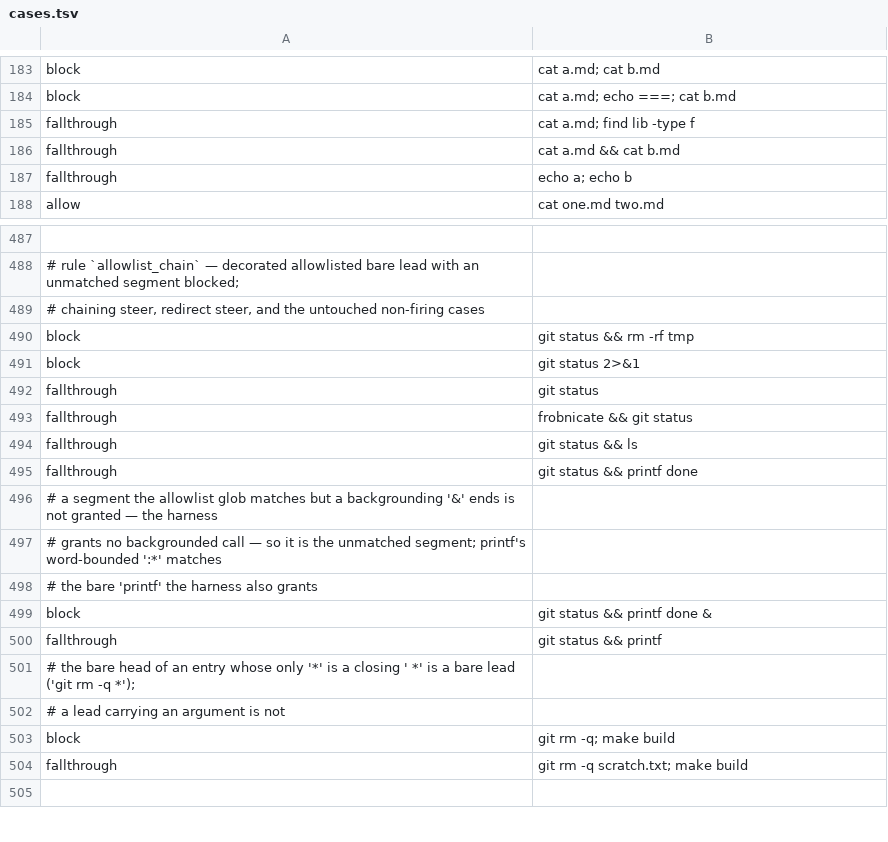
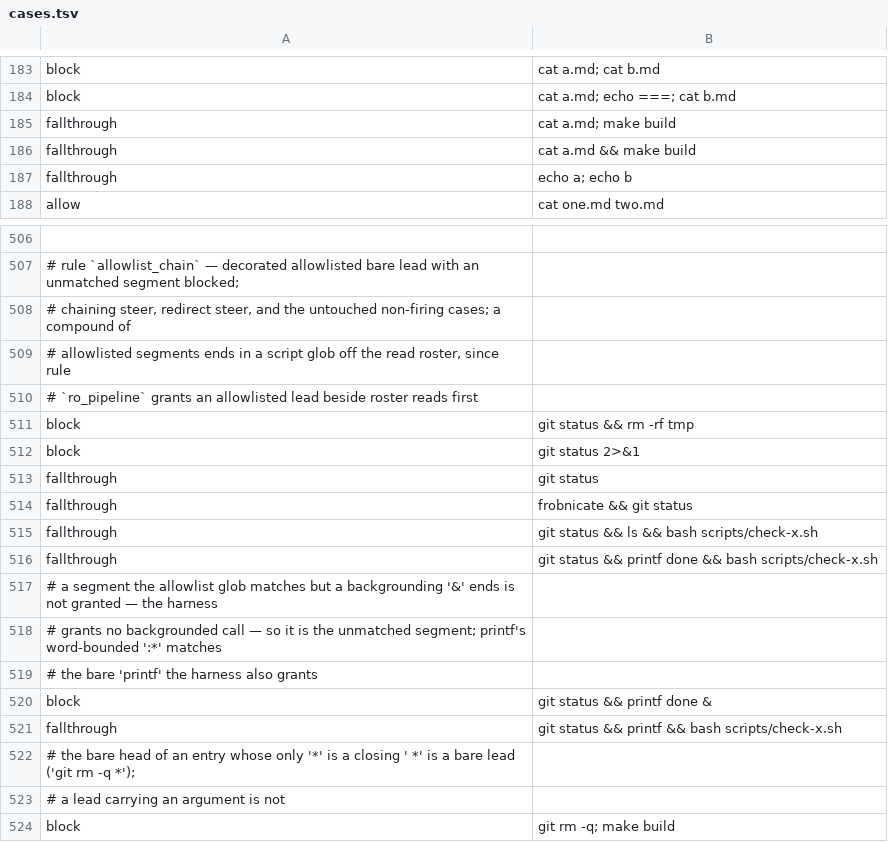
Before and after one commit to checkwright/checkwright, a TSV file: guard-kit/guard-tests/cases.tsv, drawn as a sheet; only a part is shown, gaps mark what is left out; the shorter side is filled out with more unchanged rows; addresses are those after the commit; the diff covers the shown part only; the diff names each change by its address in the sheet, - before the commit and + after, or states it on an @@ line.

```diff
--- a/guard-kit/guard-tests/cases.tsv
+++ b/guard-kit/guard-tests/cases.tsv
-B185: cat a.md; find lib -type f
+B185: cat a.md; make build
-B186: cat a.md && cat b.md
+B186: cat a.md && make build
-A508: …untouched non-firing cases
+A508: …untouched non-firing cases; a compound of
+row 509: # allowlisted segments ends in a script glob off the read roster, since rule
+row 510: # `ro_pipeline` grants an allowlisted lead beside roster reads first
-B515: git status && ls
+B515: git status && ls && bash scripts/check-x.sh
-B516: git status && printf done
+B516: git status && printf done && bash scripts/check-x.sh
-B521: git status && printf
+B521: git status && printf && bash scripts/check-x.sh
```
Also changed, not shown: 19 added rows and 3 edited cells elsewhere in this file, 7 other files.
